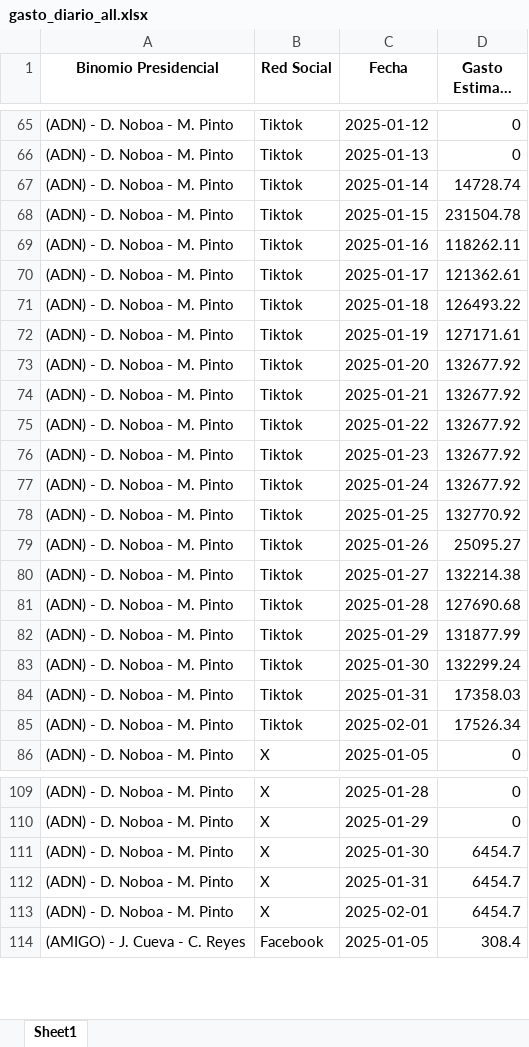
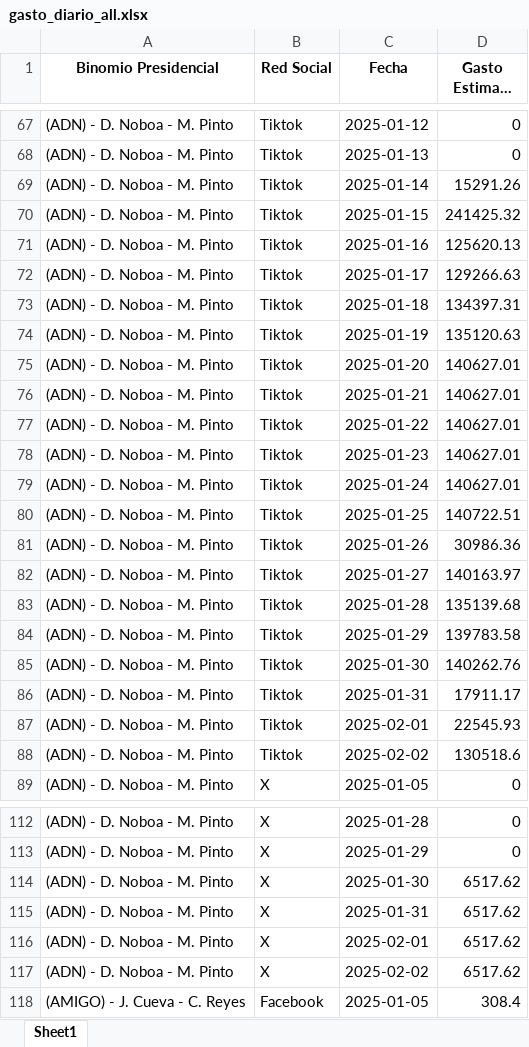
Before and after one commit to erickedu85/dataset, an Excel workbook: ec_2025_faro/xlsx/gasto_diario_all.xlsx, sheet Sheet1, drawn as a sheet; only a part is shown, gaps mark what is left out; long unchanged cells end in …; values as stored, in another font and other column widths than the file's, no borders; addresses are those after the commit; the diff covers the shown part only; the diff names each change by its address in the sheet, - before the commit and + after, or states it on an @@ line.

```diff
--- a/ec_2025_faro/xlsx/gasto_diario_all.xlsx (sheet Sheet1)
+++ b/ec_2025_faro/xlsx/gasto_diario_all.xlsx (sheet Sheet1)
-D69 (Gasto Estimado ($)): 14728.74
+D69 (Gasto Estimado ($)): 15291.26
-D70 (Gasto Estimado ($)): 231504.78
+D70 (Gasto Estimado ($)): 241425.32
-D71 (Gasto Estimado ($)): 118262.11
+D71 (Gasto Estimado ($)): 125620.13
-D72 (Gasto Estimado ($)): 121362.61
+D72 (Gasto Estimado ($)): 129266.63
-D73 (Gasto Estimado ($)): 126493.22
+D73 (Gasto Estimado ($)): 134397.31
-D74 (Gasto Estimado ($)): 127171.61
+D74 (Gasto Estimado ($)): 135120.63
-D75:D79 (Gasto Estimado ($)): 132677.92
+D75:D79 (Gasto Estimado ($)): 140627.01
-D80 (Gasto Estimado ($)): 132770.92
+D80 (Gasto Estimado ($)): 140722.51
-D81 (Gasto Estimado ($)): 25095.27
+D81 (Gasto Estimado ($)): 30986.36
-D82 (Gasto Estimado ($)): 132214.38
+D82 (Gasto Estimado ($)): 140163.97
-D83 (Gasto Estimado ($)): 127690.68
+D83 (Gasto Estimado ($)): 135139.68
-D84 (Gasto Estimado ($)): 131877.99
+D84 (Gasto Estimado ($)): 139783.58
-D85 (Gasto Estimado ($)): 132299.24
+D85 (Gasto Estimado ($)): 140262.76
-D86 (Gasto Estimado ($)): 17358.03
+D86 (Gasto Estimado ($)): 17911.17
-D87 (Gasto Estimado ($)): 17526.34
+D87 (Gasto Estimado ($)): 22545.93
+row 88: (ADN) - D. Noboa - M. Pinto | Tiktok | 2025-02-02 | 130518.6
-D114:D116 (Gasto Estimado ($)): 6454.7
+D114:D116 (Gasto Estimado ($)): 6517.62
+row 117: (ADN) - D. Noboa - M. Pinto | X | 2025-02-02 | 6517.62
```
Also changed, not shown: 62 added rows and 391 edited cells elsewhere in this sheet, ec_2025_faro/xlsx/gasto_por_partido_all.xlsx, ec_2025_faro/xlsx/gasto_semanal_all.xlsx, 3 other files.
